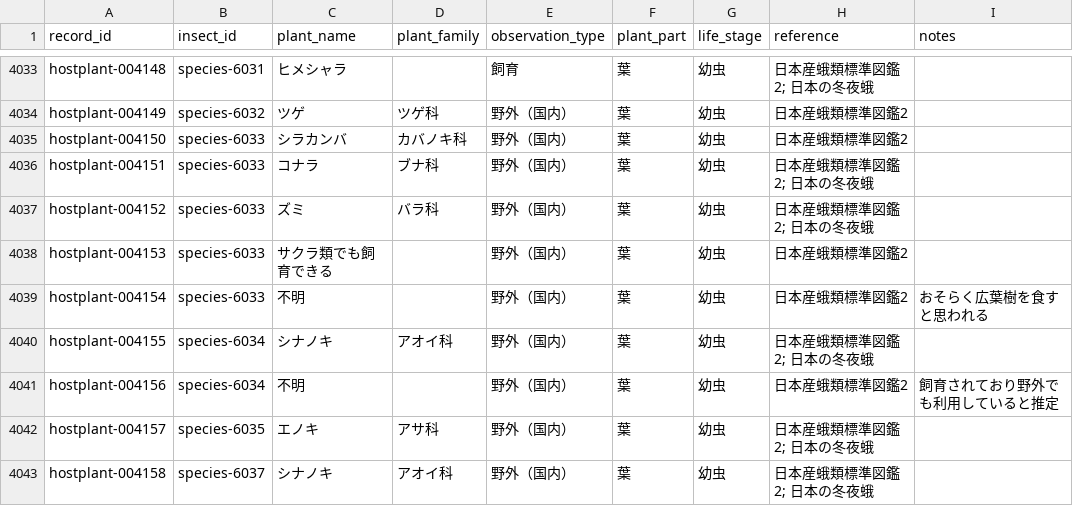
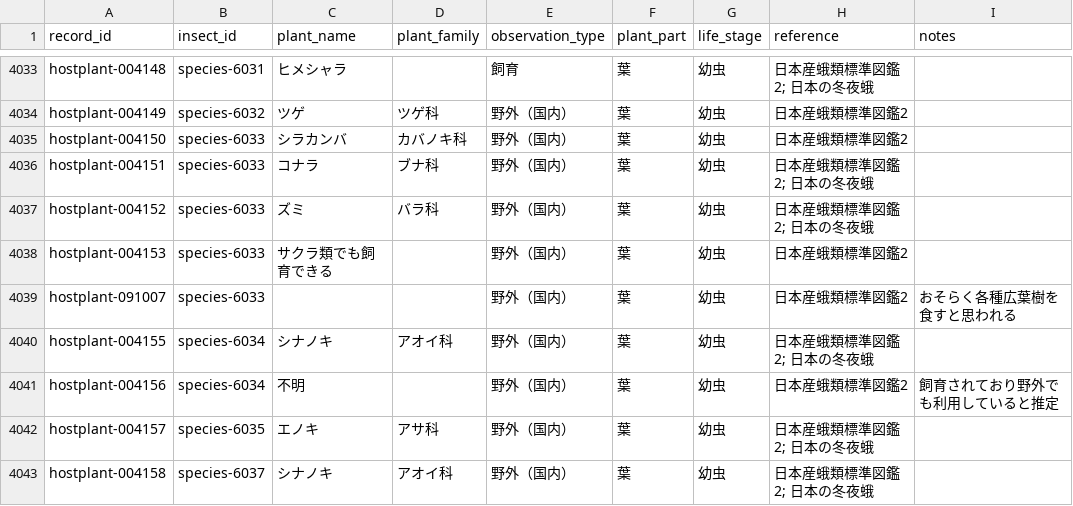
Before and after one commit to orau98/orau98.github.io, a CSV file: normalized_data/hostplants.csv, drawn as a sheet; only a part is shown, gaps mark what is left out.

```diff
--- a/normalized_data/hostplants.csv
+++ b/normalized_data/hostplants.csv
@@ -4038,3 +4038,3 @@ hostplant-004152,species-6033,ズミ,バラ科,野外（国内）,葉,幼虫,日
 hostplant-004153,species-6033,サクラ類でも飼育できる,,野外（国内）,葉,幼虫,日本産蛾類標準図鑑2,
-hostplant-004154,species-6033,不明,,野外（国内）,葉,幼虫,日本産蛾類標準図鑑2,おそらく広葉樹を食すと思われる
+hostplant-091007,species-6033,,,野外（国内）,葉,幼虫,日本産蛾類標準図鑑2,おそらく各種広葉樹を食すと思われる
 hostplant-004155,species-6034,シナノキ,アオイ科,野外（国内）,葉,幼虫,日本産蛾類標準図鑑2; 日本の冬夜蛾,
```
Also changed, not shown: public/hostplants.csv, 1 other file.
